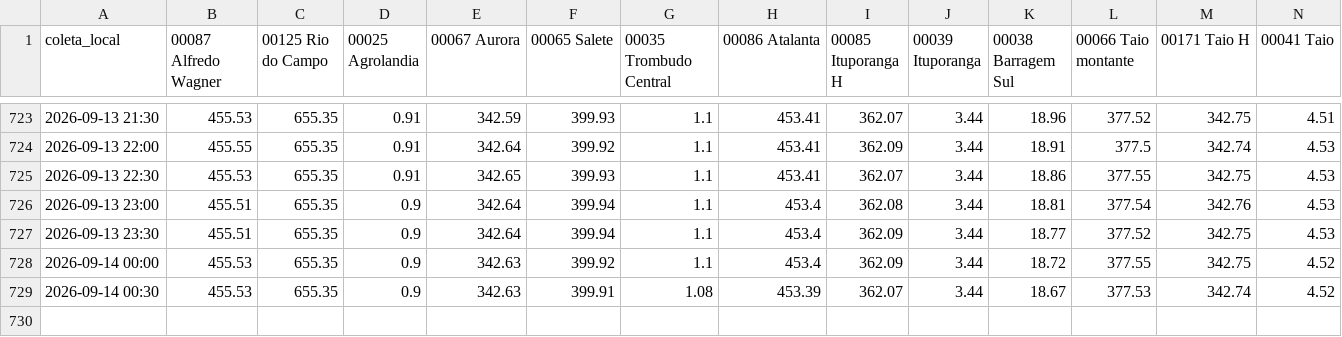
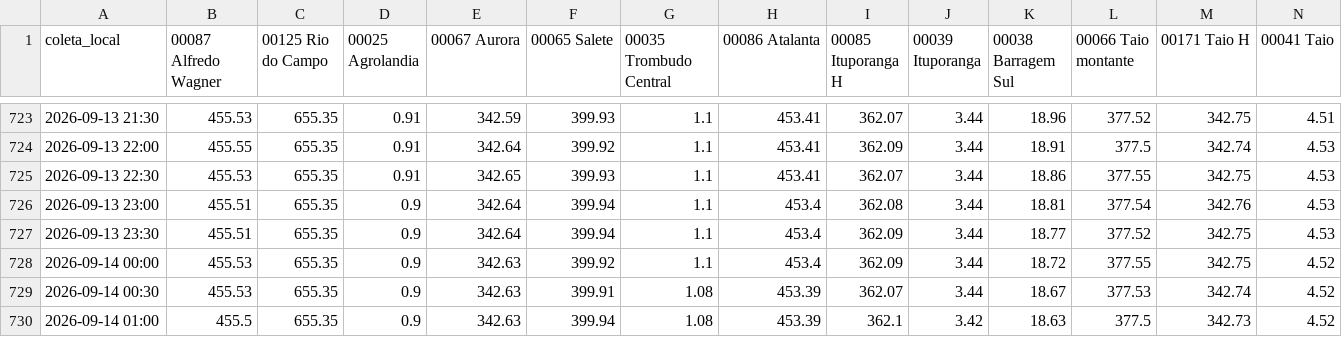
Before and after one commit to jonevaldorech-spec/alerta-cheia-riodosul, a CSV file: dados/niveis_bacia.csv, drawn as a sheet; only a part is shown, gaps mark what is left out; rows hold the shown columns only; the diff names each change by its address in the sheet, - before the commit and + after, or states it on an @@ line.

```diff
--- a/dados/niveis_bacia.csv
+++ b/dados/niveis_bacia.csv
+row 730: 2026-09-14 01:00 | 455.5 | 655.35 | 0.9 | 342.63 | 399.94 | 1.08 | 453.39 | 362.1 | 3.42 | 18.63 | 377.5 | 342.73 | 4.52
```
Also changed, not shown: dados/barragens.csv, dados/kanitz.csv, 4 other files.
